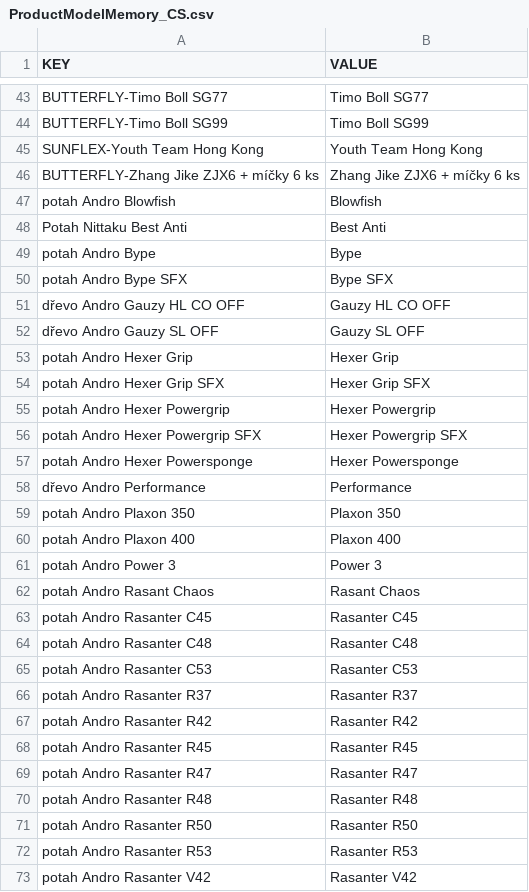
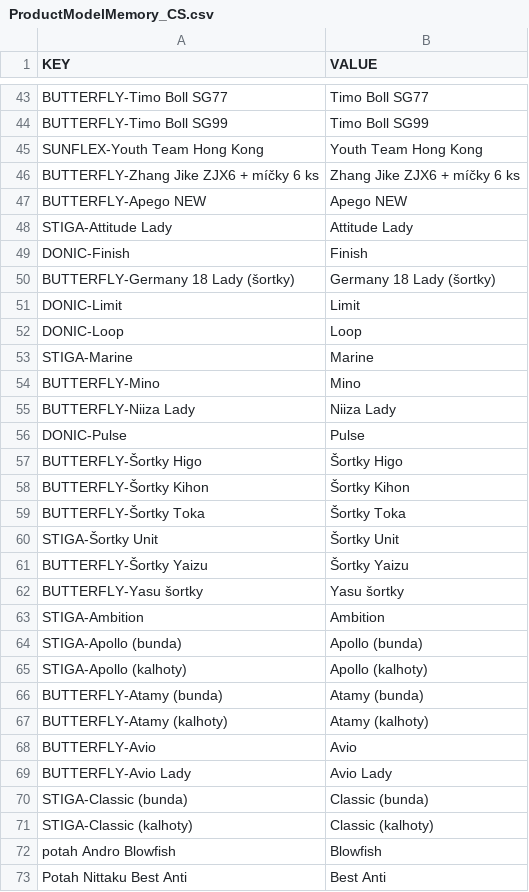
Before and after one commit to DannyJPN/PingPongEshopScraping, a CSV file: desaka_unifier/Memory/ProductModelMemory_CS.csv, drawn as a sheet; only a part is shown, gaps mark what is left out; the shorter side is filled out with more unchanged rows.

```diff
--- a/desaka_unifier/Memory/ProductModelMemory_CS.csv
+++ b/desaka_unifier/Memory/ProductModelMemory_CS.csv
@@ -46,2 +46,27 @@
 "BUTTERFLY-Zhang Jike ZJX6 + míčky 6 ks","Zhang Jike ZJX6 + míčky 6 ks"
+"BUTTERFLY-Apego NEW","Apego NEW"
+"STIGA-Attitude Lady","Attitude Lady"
+"DONIC-Finish","Finish"
+"BUTTERFLY-Germany 18 Lady (šortky)","Germany 18 Lady (šortky)"
+"DONIC-Limit","Limit"
+"DONIC-Loop","Loop"
+"STIGA-Marine","Marine"
+"BUTTERFLY-Mino","Mino"
+"BUTTERFLY-Niiza Lady","Niiza Lady"
+"DONIC-Pulse","Pulse"
+"BUTTERFLY-Šortky Higo","Šortky Higo"
+"BUTTERFLY-Šortky Kihon","Šortky Kihon"
+"BUTTERFLY-Šortky Toka","Šortky Toka"
+"STIGA-Šortky Unit","Šortky Unit"
+"BUTTERFLY-Šortky Yaizu","Šortky Yaizu"
+"BUTTERFLY-Yasu šortky","Yasu šortky"
+"STIGA-Ambition","Ambition"
+"STIGA-Apollo (bunda)","Apollo (bunda)"
+"STIGA-Apollo (kalhoty)","Apollo (kalhoty)"
+"BUTTERFLY-Atamy (bunda)","Atamy (bunda)"
+"BUTTERFLY-Atamy (kalhoty)","Atamy (kalhoty)"
+"BUTTERFLY-Avio","Avio"
+"BUTTERFLY-Avio Lady","Avio Lady"
+"STIGA-Classic (bunda)","Classic (bunda)"
+"STIGA-Classic (kalhoty)","Classic (kalhoty)"
 "potah Andro Blowfish","Blowfish"
```
